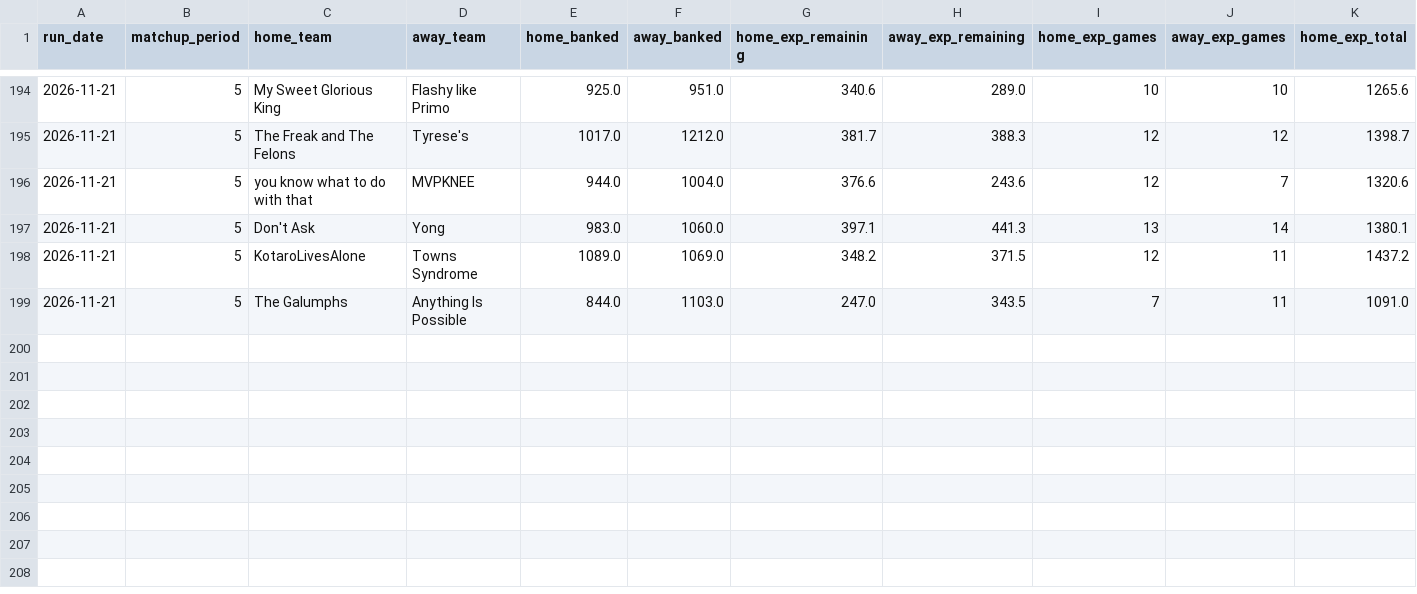
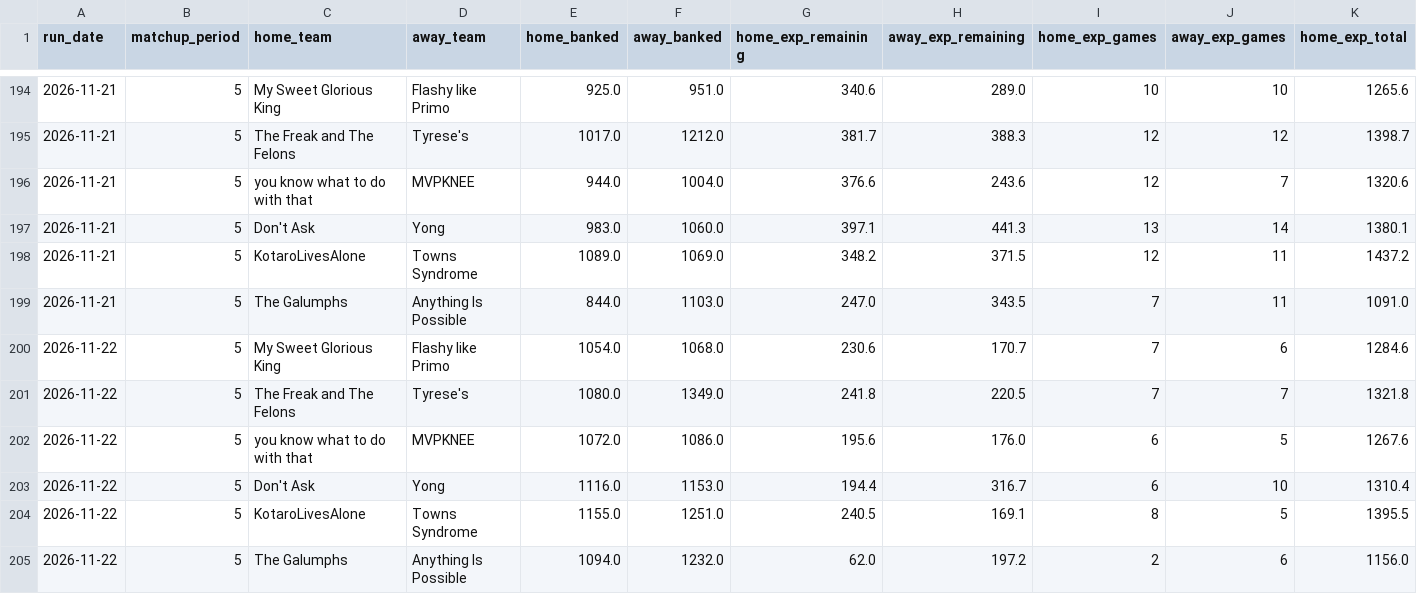
Before and after one commit to qtdooley/espn-fantasy-winprob, a CSV file: data/main/history/win_probability.csv, drawn as a sheet; only a part is shown, gaps mark what is left out; rows hold the shown columns only; the diff names each change by its address in the sheet, - before the commit and + after, or states it on an @@ line.

```diff
--- a/data/main/history/win_probability.csv
+++ b/data/main/history/win_probability.csv
+row 200: 2026-11-22 | 5 | My Sweet Glorious King | Flashy like Primo | 1054.0 | 1068.0 | 230.6 | 170.7 | 7 | 6 | 1284.6
+row 201: 2026-11-22 | 5 | The Freak and The Felons | Tyrese's | 1080.0 | 1349.0 | 241.8 | 220.5 | 7 | 7 | 1321.8
+row 202: 2026-11-22 | 5 | you know what to do with that | MVPKNEE | 1072.0 | 1086.0 | 195.6 | 176.0 | 6 | 5 | 1267.6
+row 203: 2026-11-22 | 5 | Don't Ask | Yong | 1116.0 | 1153.0 | 194.4 | 316.7 | 6 | 10 | 1310.4
+row 204: 2026-11-22 | 5 | KotaroLivesAlone | Towns Syndrome | 1155.0 | 1251.0 | 240.5 | 169.1 | 8 | 5 | 1395.5
+row 205: 2026-11-22 | 5 | The Galumphs | Anything Is Possible | 1094.0 | 1232.0 | 62.0 | 197.2 | 2 | 6 | 1156.0
```
Also changed, not shown: data/ahs-league/history/win_probability.csv, data/ahs-league/rosters.csv, 15 other files.
